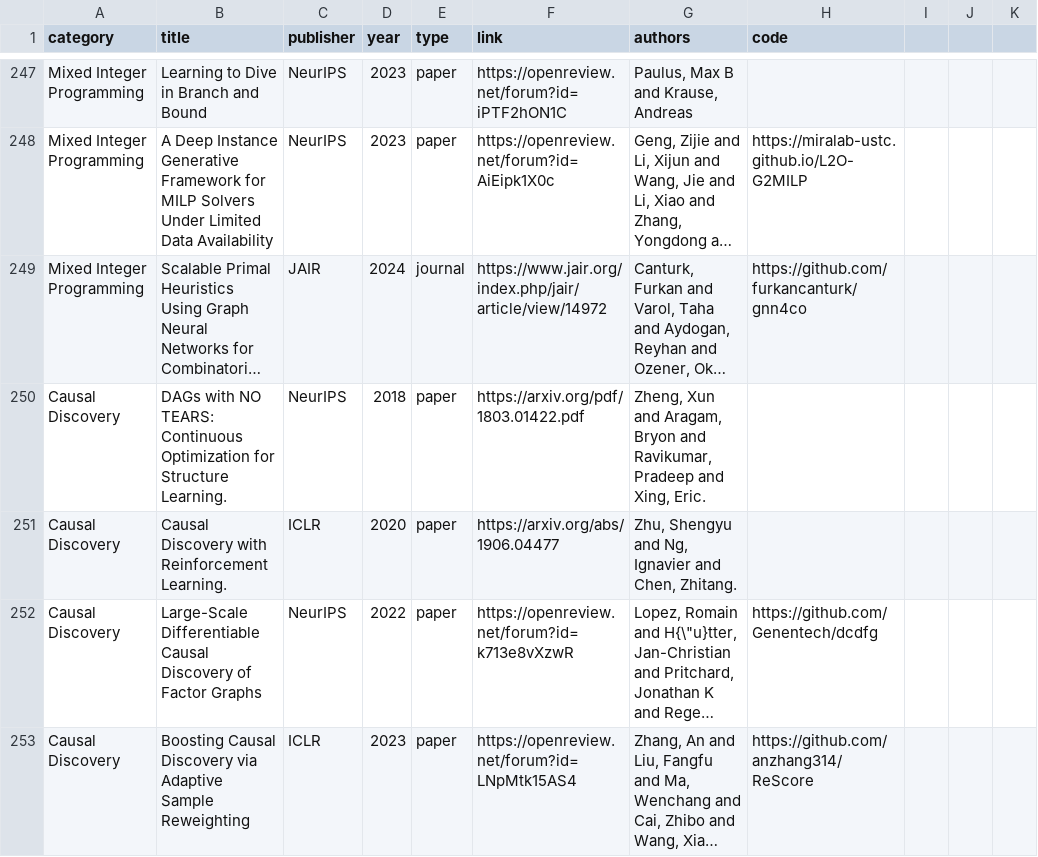
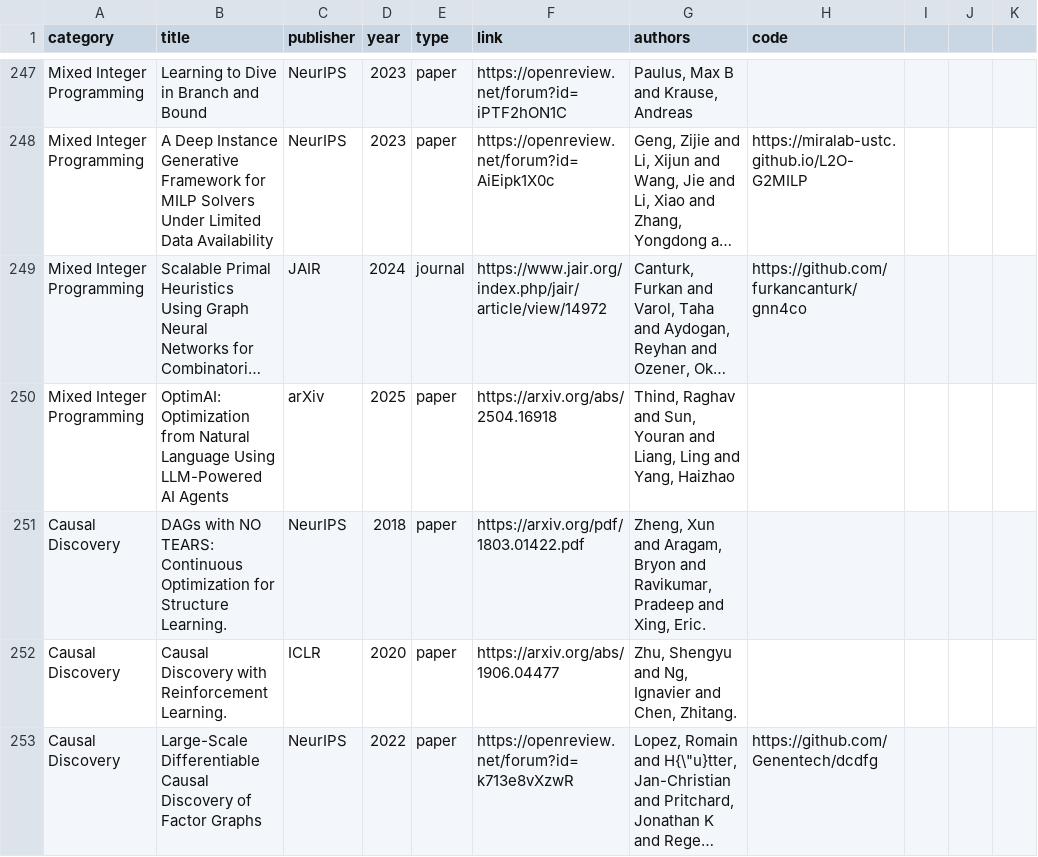
Before and after one commit to Thinklab-SJTU/awesome-ml4co, a CSV file: data/papers.csv, drawn as a sheet; only a part is shown, gaps mark what is left out; the shorter side is filled out with more unchanged rows; long unchanged cells end in …; the diff names each change by its address in the sheet, - before the commit and + after, or states it on an @@ line.

Commit message:
Add OptimAI to Mixed Integer Programming section

```diff
--- a/data/papers.csv
+++ b/data/papers.csv
+row 250: Mixed Integer Programming | OptimAI: Optimization from Natural Language Using LLM-Powered AI Agents | arXiv | 2025 | paper | https://arxiv.org/abs/2504.16918 | Thind, Raghav and Sun, Youran and Liang, Ling and Yang, Haizhao
```
Also changed, not shown: 1 other file.
